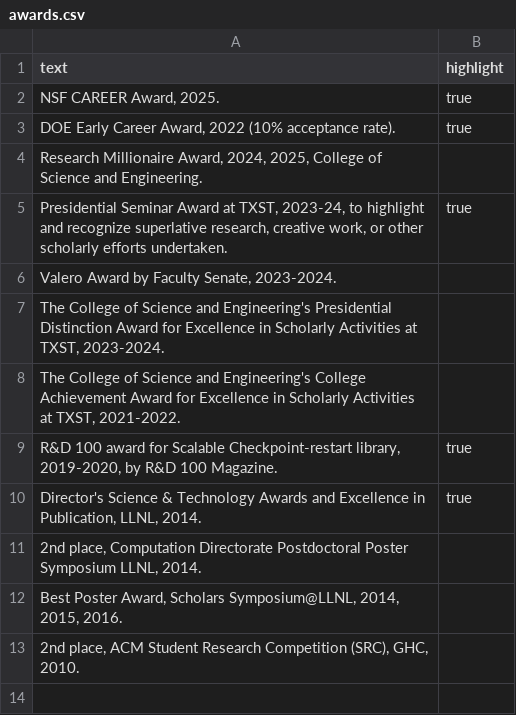
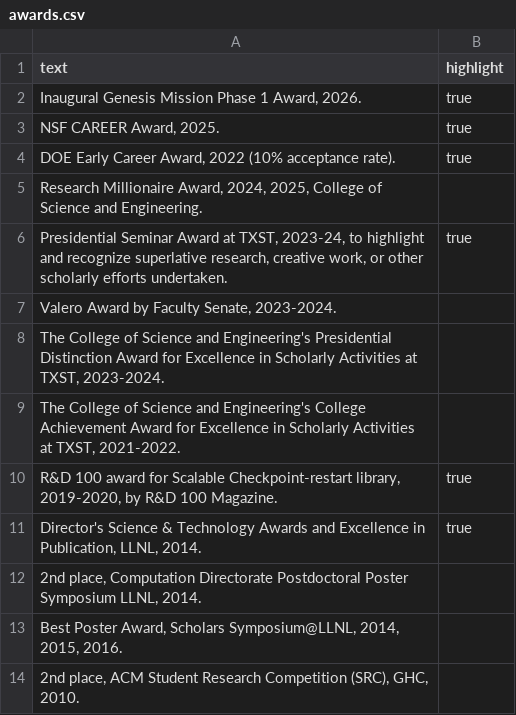
Before and after one commit to tzislam/tzislam.github.io, a CSV file: contents/awards.csv, drawn as a sheet.

```diff
--- a/contents/awards.csv
+++ b/contents/awards.csv
@@ -1,2 +1,3 @@
 text,highlight
+"Inaugural Genesis Mission Phase 1 Award, 2026.",true
 "NSF CAREER Award, 2025.",true
```
Also changed, not shown: contents/funding.csv, 7 other files.
